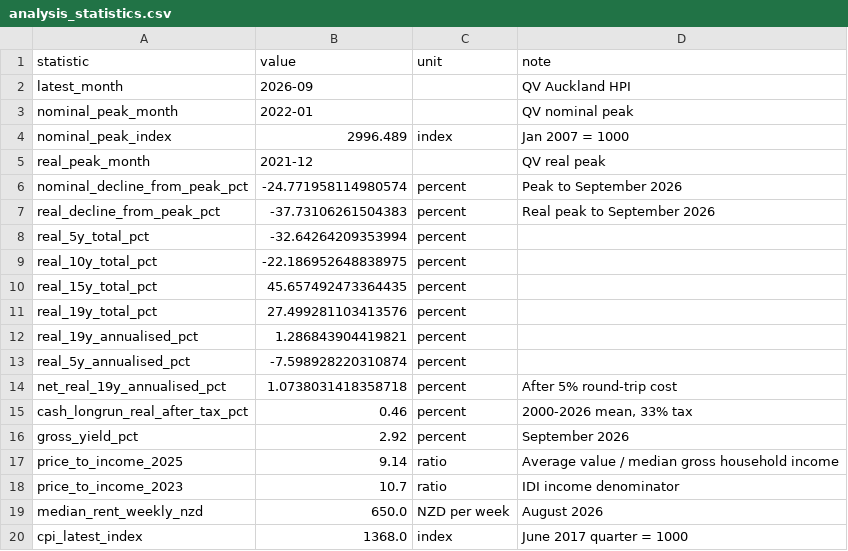
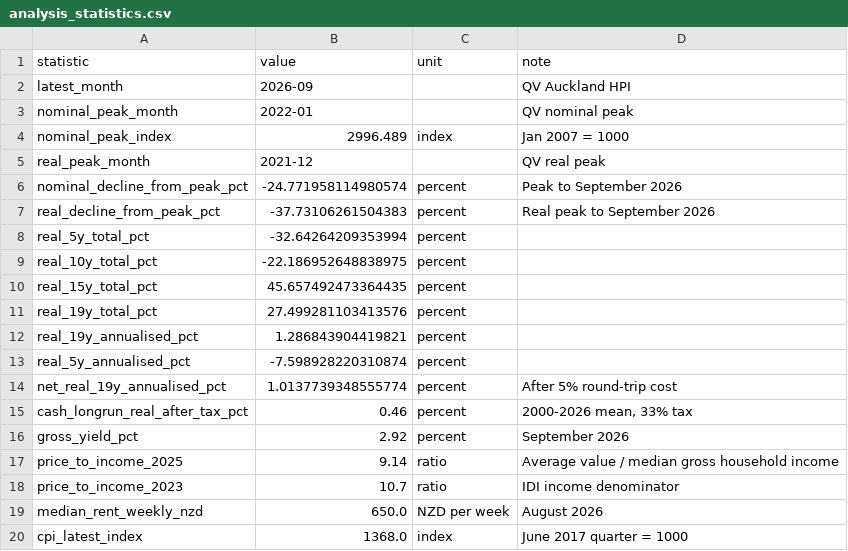
Before and after one commit to michael-zumba/personal-website, a CSV file: public/reports/auckland-property-without-mortgage/data/analysis_statistics.csv, drawn as a sheet.

```diff
--- a/public/reports/auckland-property-without-mortgage/data/analysis_statistics.csv
+++ b/public/reports/auckland-property-without-mortgage/data/analysis_statistics.csv
@@ -13,3 +13,3 @@ real_19y_annualised_pct,1.286843904419821,percent,
 real_5y_annualised_pct,-7.598928220310874,percent,
-net_real_19y_annualised_pct,1.0738031418358718,percent,After 5% round-trip cost
+net_real_19y_annualised_pct,1.0137739348555774,percent,After 5% round-trip cost
 cash_longrun_real_after_tax_pct,0.46,percent,"2000-2026 mean, 33% tax"
```
Also changed, not shown: public/reports/auckland-property-without-mortgage/data/decision_tests.csv, public/reports/auckland-property-without-mortgage/data/housing_user_cost.csv, 9 other files.
